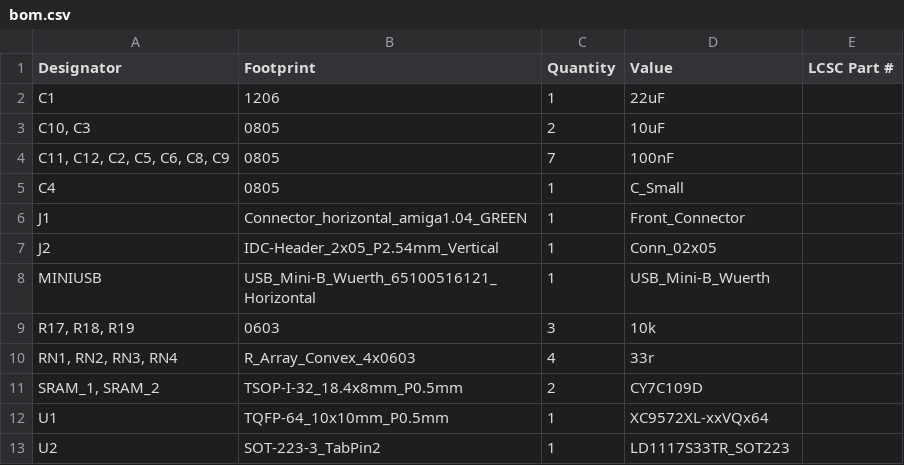
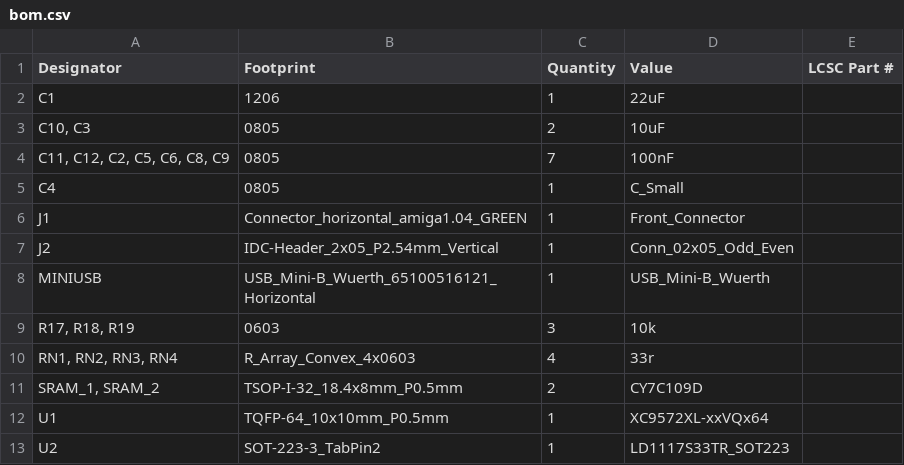
Before and after one commit to thbreidenbach/A1000_RAM_Expansion_II, a CSV file: production/bom.csv, drawn as a sheet.

```diff
--- a/production/bom.csv
+++ b/production/bom.csv
@@ -6,3 +6,3 @@ C4,0805,1,C_Small,
 J1,Connector_horizontal_amiga1.04_GREEN,1,Front_Connector,
-J2,IDC-Header_2x05_P2.54mm_Vertical,1,Conn_02x05,
+J2,IDC-Header_2x05_P2.54mm_Vertical,1,Conn_02x05_Odd_Even,
 MINIUSB,USB_Mini-B_Wuerth_65100516121_Horizontal,1,USB_Mini-B_Wuerth,
```
Also changed, not shown: 28 other files.
